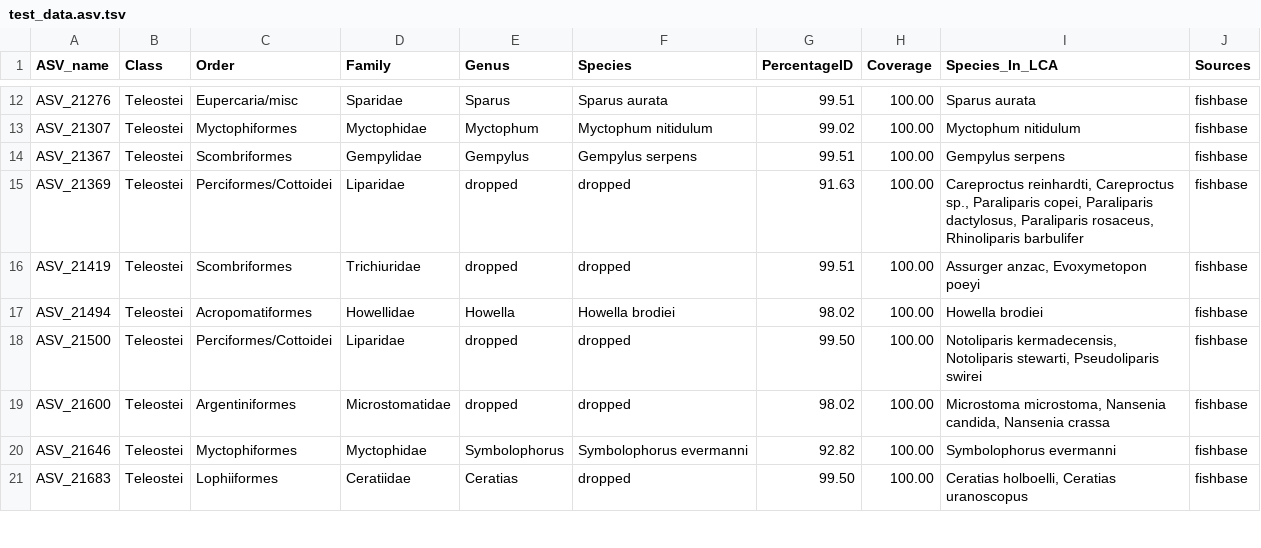
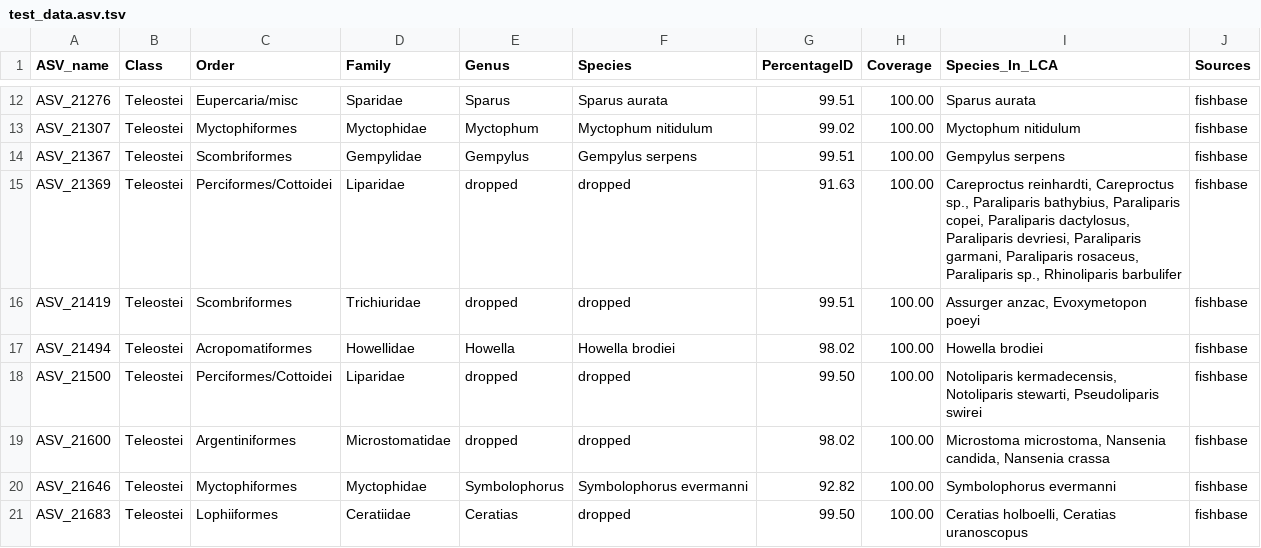
Before and after one commit to Computational-Biology-OceanOmics/LCA_With_Fishbase, a TSV file: test_data/test_data.asv.tsv, drawn as a sheet; only a part is shown, gaps mark what is left out.

```diff
--- a/test_data/test_data.asv.tsv
+++ b/test_data/test_data.asv.tsv
@@ -14,3 +14,3 @@ ASV_21307	Teleostei	Myctophiformes	Myctophidae	Myctophum	Myctophum nitidulum	99.
 ASV_21367	Teleostei	Scombriformes	Gempylidae	Gempylus	Gempylus serpens	99.51	100.00	Gempylus serpens	fishbase
-ASV_21369	Teleostei	Perciformes/Cottoidei	Liparidae	dropped	dropped	91.63	100.00	Careproctus reinhardti, Careproctus sp., Paraliparis copei, Paraliparis dactylosus, Paraliparis rosaceus, Rhinoliparis barbulifer	fishbase
+ASV_21369	Teleostei	Perciformes/Cottoidei	Liparidae	dropped	dropped	91.63	100.00	Careproctus reinhardti, Careproctus sp., Paraliparis bathybius, Paraliparis copei, Paraliparis dactylosus, Paraliparis devriesi, Paraliparis garmani, Paraliparis rosaceus, Paraliparis sp., Rhinoliparis barbulifer	fishbase
 ASV_21419	Teleostei	Scombriformes	Trichiuridae	dropped	dropped	99.51	100.00	Assurger anzac, Evoxymetopon poeyi	fishbase
```
Also changed, not shown: 3 other files.
